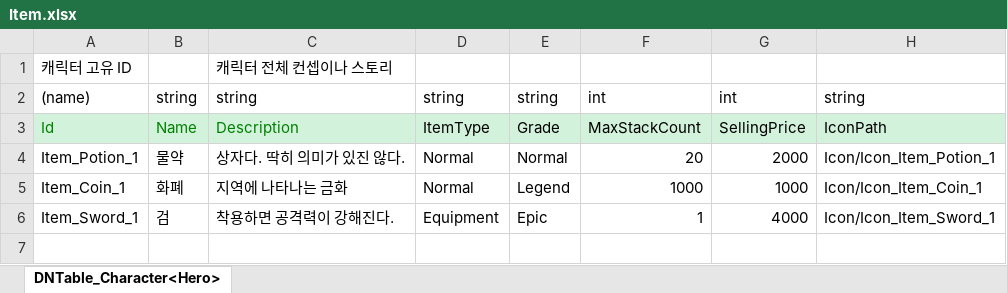
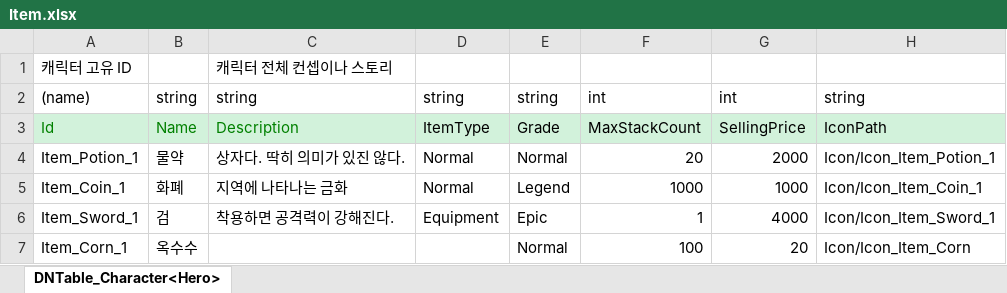
Before and after one commit to Mara41-9/2D_Evaluation, an Excel workbook: JsonConverter/ExcelFiles/Item.xlsx, sheet DNTable_Character<Hero>, drawn as a sheet; values as stored, in another font and other column widths than the file's, no borders; the diff names each change by its address in the sheet, - before the commit and + after, or states it on an @@ line.

Commit message:
[드랍과 인벤토리] 필드 오브젝트 상호작용 시 인벤토리에 실제 아이템을 습득해보자 (필드 오브젝트에 드랍 아이템 Id를 지정할 수 있게 추가)
- FieldObject, Item 데이터 엑셀 파일 수정

```diff
--- a/JsonConverter/ExcelFiles/Item.xlsx (sheet DNTable_Character<Hero>)
+++ b/JsonConverter/ExcelFiles/Item.xlsx (sheet DNTable_Character<Hero>)
+row 7: Item_Corn_1 | 옥수수 |  |  | Normal | 100 | 20 | Icon/Icon_Item_Corn
```
Also changed, not shown: JsonConverter/ExcelFiles/FieldObject.xlsx, 3 other files.
